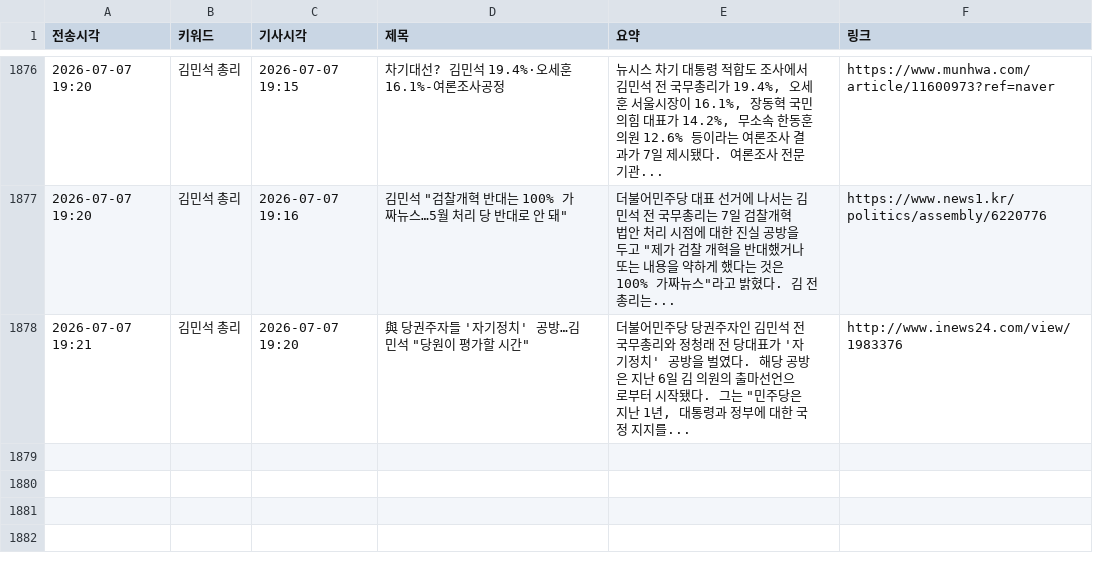
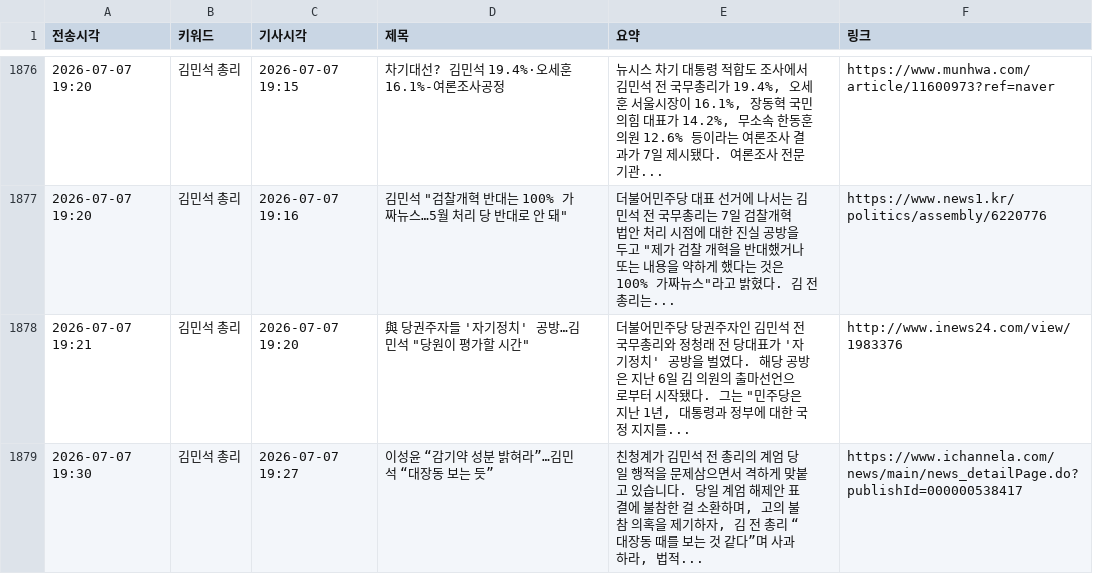
Before and after one commit to linphyca-sys/telegram-news-bot, a CSV file: articles.csv, drawn as a sheet; only a part is shown, gaps mark what is left out.

```diff
--- a/articles.csv
+++ b/articles.csv
@@ -1878 +1878,2 @@
 2026-07-07 19:21,김민석 총리,2026-07-07 19:20,"與 당권주자들 '자기정치' 공방…김민석 ""당원이 평가할 시간""","더불어민주당 당권주자인 김민석 전 국무총리와 정청래 전 당대표가 '자기정치' 공방을 벌였다. 해당 공방은 지난 6일 김 의원의 출마선언으로부터 시작됐다. 그는 ""민주당은 지난 1년, 대통령과 정부에 대한 국정 지지를...",http://www.inews24.com/view/1983376
+2026-07-07 19:30,김민석 총리,2026-07-07 19:27,이성윤 “감기약 성분 밝혀라”…김민석 “대장동 보는 듯”,"친청계가 김민석 전 총리의 계엄 당일 행적을 문제삼으면서 격하게 맞붙고 있습니다. 당일 계엄 해제안 표결에 불참한 걸 소환하며, 고의 불참 의혹을 제기하자, 김 전 총리 “대장동 때를 보는 것 같다”며 사과하라, 법적...",https://www.ichannela.com/news/main/news_detailPage.do?publishId=000000538417
```
Also changed, not shown: 1 other file.
